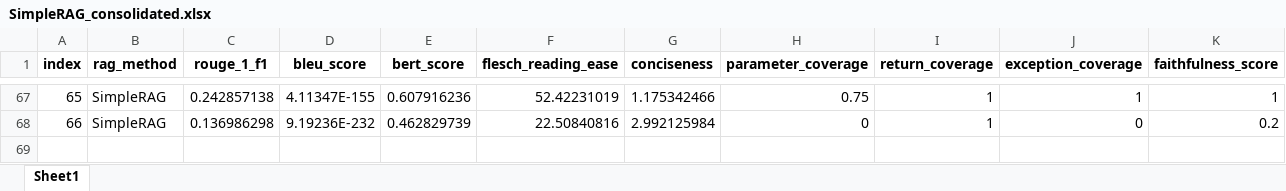
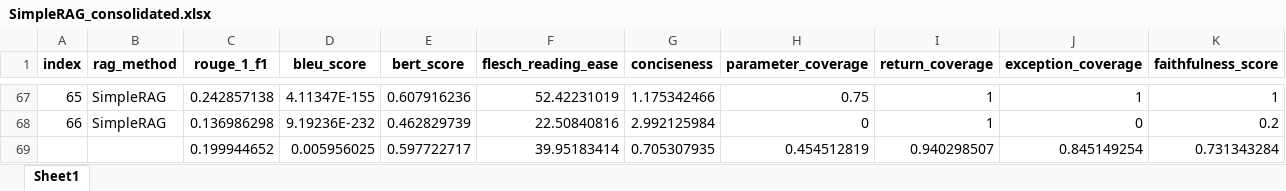
Before and after one commit to balajivenky06/RAG-Docstring, an Excel workbook: results/comparison_SimpleRAG/SimpleRAG_consolidated.xlsx, sheet Sheet1, drawn as a sheet; only a part is shown, gaps mark what is left out; values as stored, in another font and other column widths than the file's, no borders; rows hold the shown columns only; the diff names each change by its address in the sheet, - before the commit and + after, or states it on an @@ line.

```diff
--- a/results/comparison_SimpleRAG/SimpleRAG_consolidated.xlsx (sheet Sheet1)
+++ b/results/comparison_SimpleRAG/SimpleRAG_consolidated.xlsx (sheet Sheet1)
+row 69:  |  | 0.199944652 | 0.005956025 | 0.597722717 | 39.95183414 | 0.705307935 | 0.454512819 | 0.940298507 | 0.845149254 | 0.731343284
```
Also changed, not shown: results/comparison_CoTRAG/CoTRAG_consolidated.xlsx, results/comparison_GoTRAG/GoTRAG_consolidated.xlsx, 27 other files.
